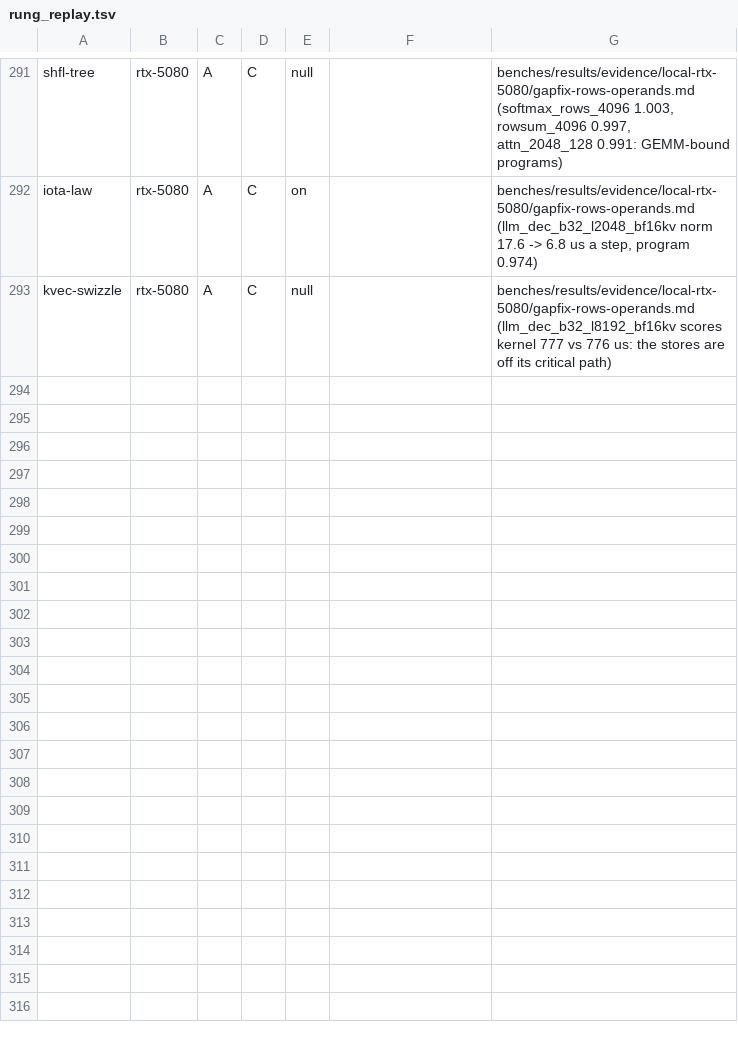
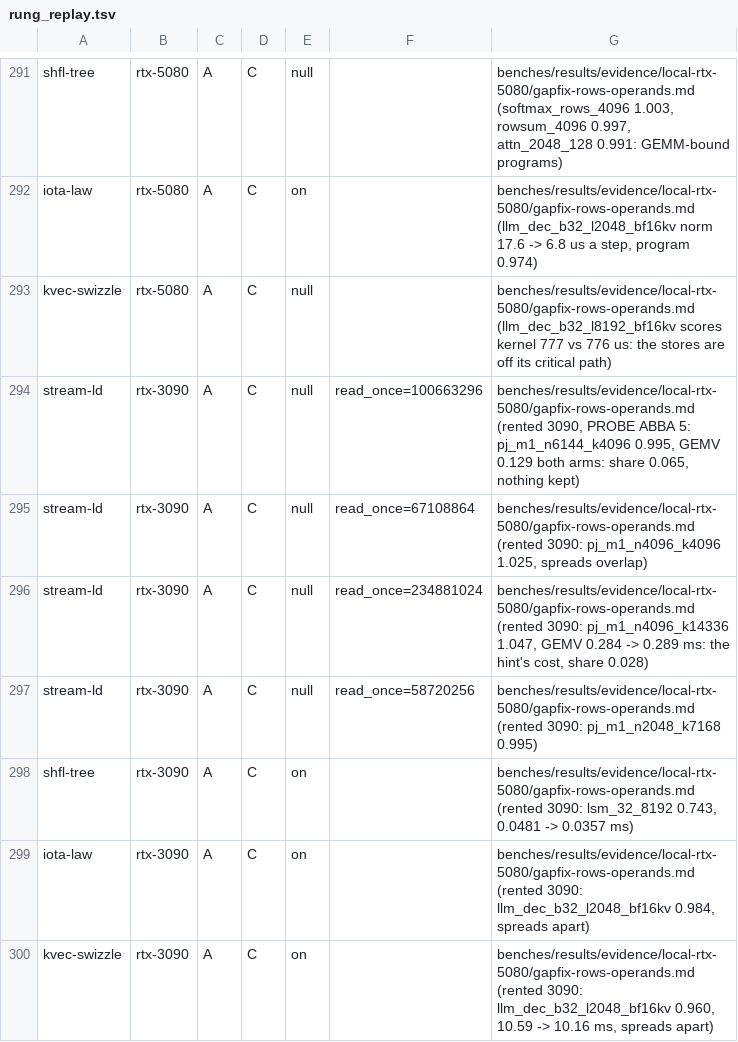
Before and after one commit to LessComplexity/mapal, a TSV file: crates/backends/llvm/src/rung_replay.tsv, drawn as a sheet; only a part is shown, gaps mark what is left out; the diff names each change by its address in the sheet, - before the commit and + after, or states it on an @@ line.

```diff
--- a/crates/backends/llvm/src/rung_replay.tsv
+++ b/crates/backends/llvm/src/rung_replay.tsv
+row 294: stream-ld | rtx-3090 | A | C | null | read_once=100663296 | benches/results/evidence/local-rtx-5080/gapfix-rows-operands.md (rented 3090, PROBE ABBA 5: pj_m1_n6144_k4096 0.995, GEMV 0.129 both arms: share 0.065, nothing kept)
+row 295: stream-ld | rtx-3090 | A | C | null | read_once=67108864 | benches/results/evidence/local-rtx-5080/gapfix-rows-operands.md (rented 3090: pj_m1_n4096_k4096 1.025, spreads overlap)
+row 296: stream-ld | rtx-3090 | A | C | null | read_once=234881024 | benches/results/evidence/local-rtx-5080/gapfix-rows-operands.md (rented 3090: pj_m1_n4096_k14336 1.047, GEMV 0.284 -> 0.289 ms: the hint's cost, share 0.028)
+row 297: stream-ld | rtx-3090 | A | C | null | read_once=58720256 | benches/results/evidence/local-rtx-5080/gapfix-rows-operands.md (rented 3090: pj_m1_n2048_k7168 0.995)
+row 298: shfl-tree | rtx-3090 | A | C | on |  | benches/results/evidence/local-rtx-5080/gapfix-rows-operands.md (rented 3090: lsm_32_8192 0.743, 0.0481 -> 0.0357 ms)
+row 299: iota-law | rtx-3090 | A | C | on |  | benches/results/evidence/local-rtx-5080/gapfix-rows-operands.md (rented 3090: llm_dec_b32_l2048_bf16kv 0.984, spreads apart)
+row 300: kvec-swizzle | rtx-3090 | A | C | on |  | benches/results/evidence/local-rtx-5080/gapfix-rows-operands.md (rented 3090: llm_dec_b32_l2048_bf16kv 0.960, 10.59 -> 10.16 ms, spreads apart)
```
Also changed, not shown: 5 other files.
